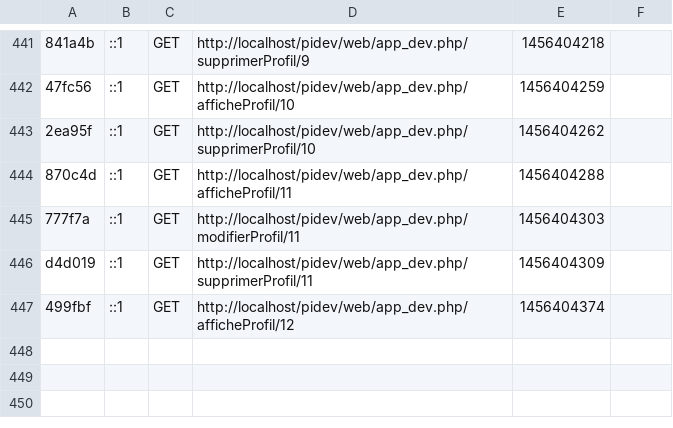
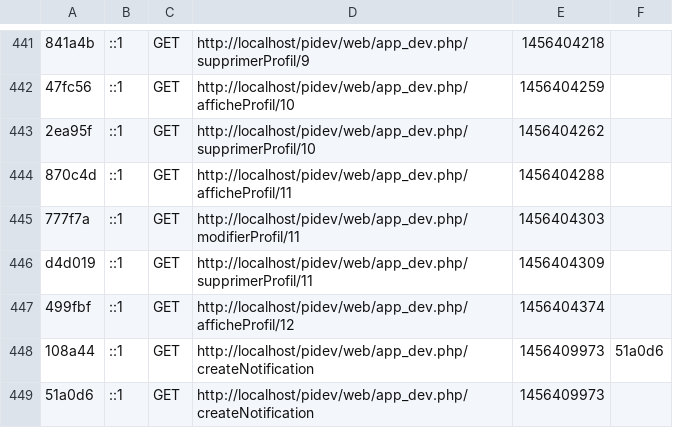
Before and after one commit to kouuki/CROWDRISEPIDEV, a CSV file: app/cache/dev/profiler/index.csv, drawn as a sheet; only a part is shown, gaps mark what is left out; the diff names each change by its address in the sheet, - before the commit and + after, or states it on an @@ line.

```diff
--- a/app/cache/dev/profiler/index.csv
+++ b/app/cache/dev/profiler/index.csv
+row 448: 108a44 | ::1 | GET | http://localhost/pidev/web/app_dev.php/createNotification | 1456409973 | 51a0d6
+row 449: 51a0d6 | ::1 | GET | http://localhost/pidev/web/app_dev.php/createNotification | 1456409973
```
Also changed, not shown: 6 other files.
